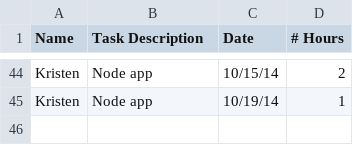
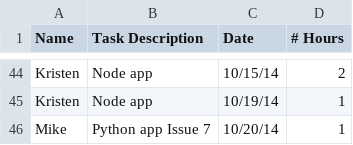
Before and after one commit to rigatoni/rigatoni.github.io, a CSV file: assets/time_tracking.csv, drawn as a sheet; only a part is shown, gaps mark what is left out; the diff names each change by its address in the sheet, - before the commit and + after, or states it on an @@ line.

Commit message:
Update time_tracking.csv

```diff
--- a/assets/time_tracking.csv
+++ b/assets/time_tracking.csv
+row 46: Mike | Python app Issue 7 | 10/20/14 | 1
```
